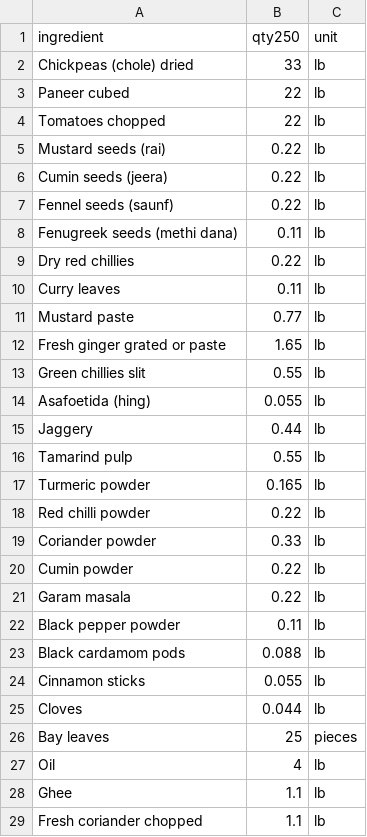
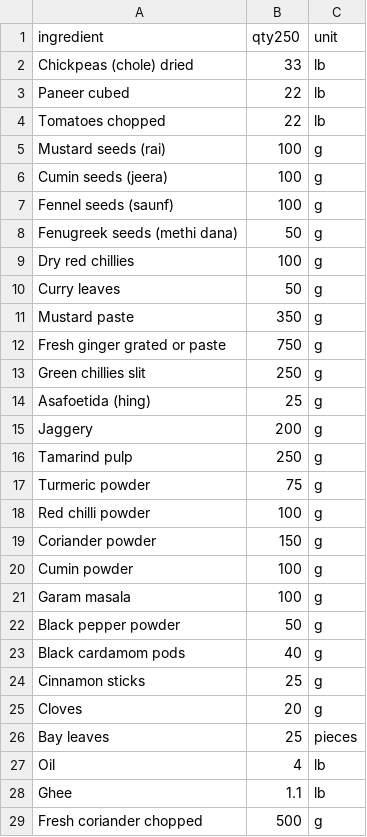
Before and after one commit to chandpravin-cyber/Prasad, a CSV file: dishes/Chole_paneer.csv, drawn as a sheet.

```diff
--- a/dishes/Chole_paneer.csv
+++ b/dishes/Chole_paneer.csv
@@ -4,23 +4,23 @@ Paneer cubed,22,lb
 Tomatoes chopped,22,lb
-Mustard seeds (rai),0.22,lb
-Cumin seeds (jeera),0.22,lb
-Fennel seeds (saunf),0.22,lb
-Fenugreek seeds (methi dana),0.11,lb
-Dry red chillies,0.22,lb
-Curry leaves,0.11,lb
-Mustard paste,0.77,lb
-Fresh ginger grated or paste,1.65,lb
-Green chillies slit,0.55,lb
-Asafoetida (hing),0.055,lb
-Jaggery,0.44,lb
-Tamarind pulp,0.55,lb
-Turmeric powder,0.165,lb
-Red chilli powder,0.22,lb
-Coriander powder,0.33,lb
-Cumin powder,0.22,lb
-Garam masala,0.22,lb
-Black pepper powder,0.11,lb
-Black cardamom pods,0.088,lb
-Cinnamon sticks,0.055,lb
-Cloves,0.044,lb
+Mustard seeds (rai),100,g
+Cumin seeds (jeera),100,g
+Fennel seeds (saunf),100,g
+Fenugreek seeds (methi dana),50,g
+Dry red chillies,100,g
+Curry leaves,50,g
+Mustard paste,350,g
+Fresh ginger grated or paste,750,g
+Green chillies slit,250,g
+Asafoetida (hing),25,g
+Jaggery,200,g
+Tamarind pulp,250,g
+Turmeric powder,75,g
+Red chilli powder,100,g
+Coriander powder,150,g
+Cumin powder,100,g
+Garam masala,100,g
+Black pepper powder,50,g
+Black cardamom pods,40,g
+Cinnamon sticks,25,g
+Cloves,20,g
 Bay leaves,25,pieces
@@ -28,2 +28,2 @@ Oil,4,lb
 Ghee,1.1,lb
-Fresh coriander chopped,1.1,lb
+Fresh coriander chopped,500,g
```
Also changed, not shown: dishes/Dahi_Bundi_Raita.csv, dishes/Matar_paneer.csv, 18 other files.
